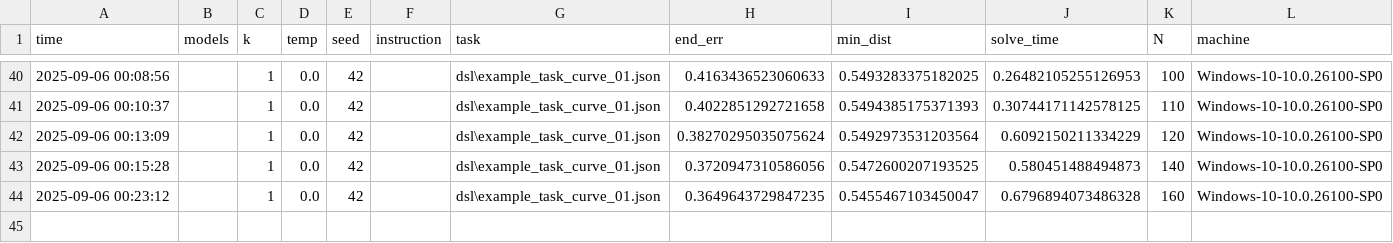
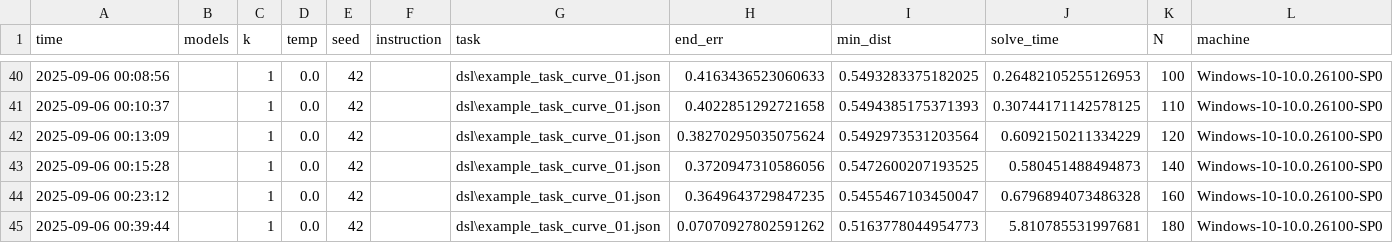
Before and after one commit to RiseBun/Safe-talk-Mpc, a CSV file: sem2mpc/llm_runs.csv, drawn as a sheet; only a part is shown, gaps mark what is left out; the diff names each change by its address in the sheet, - before the commit and + after, or states it on an @@ line.

```diff
--- a/sem2mpc/llm_runs.csv
+++ b/sem2mpc/llm_runs.csv
+row 45: 2025-09-06 00:39:44 |  | 1 | 0.0 | 42 |  | dsl\example_task_curve_01.json | 0.07070927802591262 | 0.5163778044954773 | 5.810785531997681 | 180 | Windows-10-10.0.26100-SP0
```
Also changed, not shown: 2 other files.
